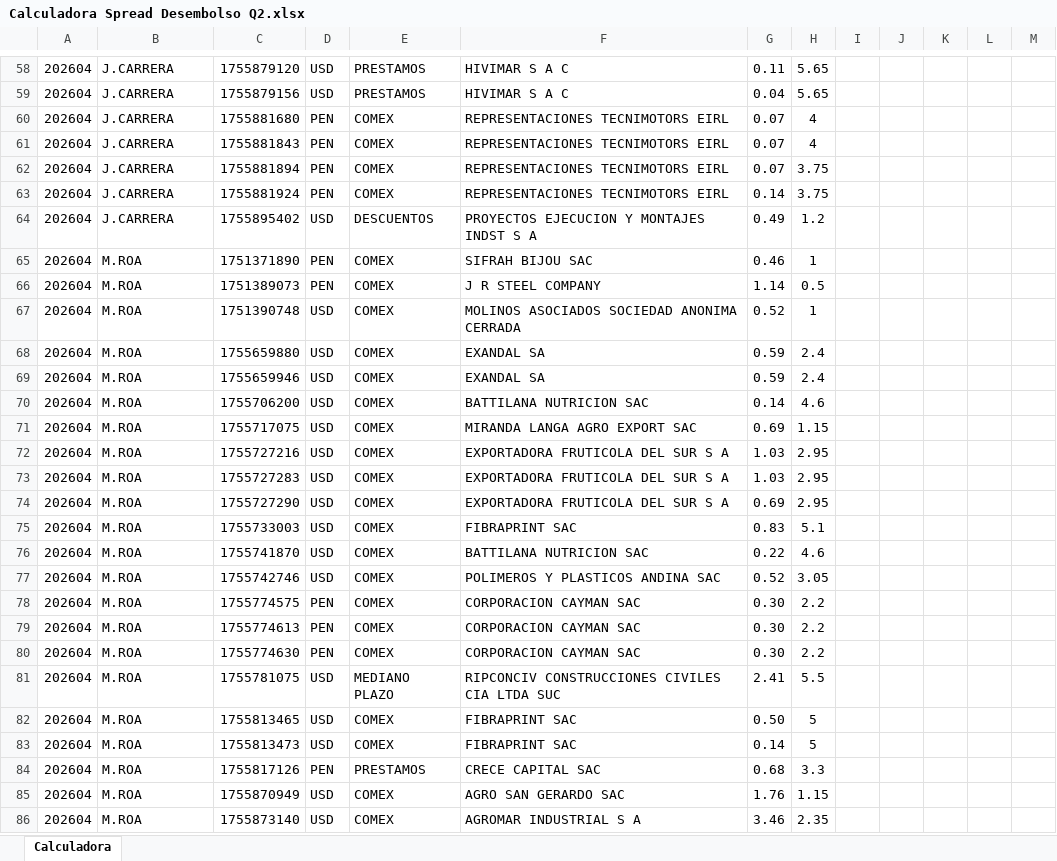
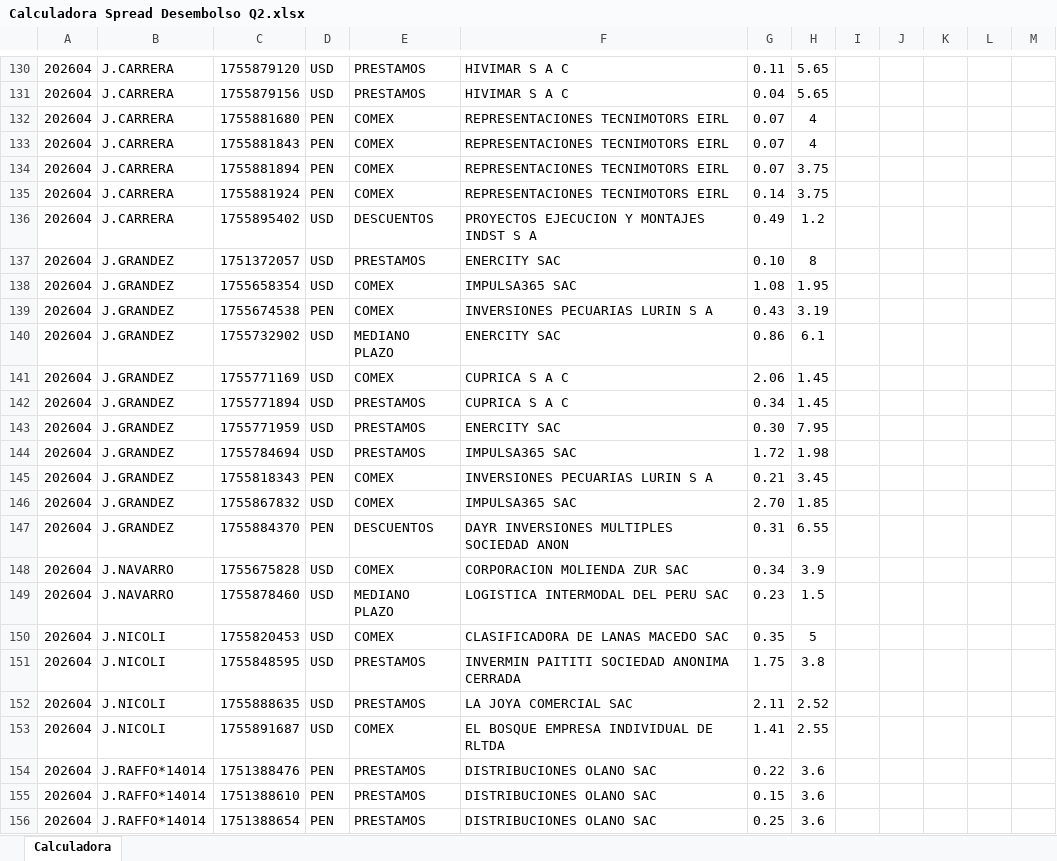
Before and after one commit to luiszelmu98/archivos, an Excel workbook: Calculadora Spread Desembolso Q2.xlsx, sheet Calculadora, drawn as a sheet; only a part is shown, gaps mark what is left out; the shorter side is filled out with more unchanged rows; values as stored, in another font and other column widths than the file's, no borders; charts and pictures not drawn; rows hold the shown columns only; the diff covers the shown part only; the diff names each change by its address in the sheet, - before the commit and + after, or states it on an @@ line.

```diff
--- a/Calculadora Spread Desembolso Q2.xlsx (sheet Calculadora)
+++ b/Calculadora Spread Desembolso Q2.xlsx (sheet Calculadora)
+row 137: 202604 | J.GRANDEZ | 1751372057 | USD | PRESTAMOS | ENERCITY SAC | 0.10 | 8
+row 138: 202604 | J.GRANDEZ | 1755658354 | USD | COMEX | IMPULSA365 SAC | 1.08 | 1.95
+row 139: 202604 | J.GRANDEZ | 1755674538 | PEN | COMEX | INVERSIONES PECUARIAS LURIN S A | 0.43 | 3.19
+row 140: 202604 | J.GRANDEZ | 1755732902 | USD | MEDIANO PLAZO | ENERCITY SAC | 0.86 | 6.1
+row 141: 202604 | J.GRANDEZ | 1755771169 | USD | COMEX | CUPRICA S A C | 2.06 | 1.45
+row 142: 202604 | J.GRANDEZ | 1755771894 | USD | PRESTAMOS | CUPRICA S A C | 0.34 | 1.45
+row 143: 202604 | J.GRANDEZ | 1755771959 | USD | PRESTAMOS | ENERCITY SAC | 0.30 | 7.95
+row 144: 202604 | J.GRANDEZ | 1755784694 | USD | PRESTAMOS | IMPULSA365 SAC | 1.72 | 1.98
+row 145: 202604 | J.GRANDEZ | 1755818343 | PEN | COMEX | INVERSIONES PECUARIAS LURIN S A | 0.21 | 3.45
+row 146: 202604 | J.GRANDEZ | 1755867832 | USD | COMEX | IMPULSA365 SAC | 2.70 | 1.85
+row 147: 202604 | J.GRANDEZ | 1755884370 | PEN | DESCUENTOS | DAYR INVERSIONES MULTIPLES SOCIEDAD ANON | 0.31 | 6.55
+row 148: 202604 | J.NAVARRO | 1755675828 | USD | COMEX | CORPORACION MOLIENDA ZUR SAC | 0.34 | 3.9
+row 149: 202604 | J.NAVARRO | 1755878460 | USD | MEDIANO PLAZO | LOGISTICA INTERMODAL DEL PERU SAC | 0.23 | 1.5
+row 150: 202604 | J.NICOLI | 1755820453 | USD | COMEX | CLASIFICADORA DE LANAS MACEDO SAC | 0.35 | 5
+row 151: 202604 | J.NICOLI | 1755848595 | USD | PRESTAMOS | INVERMIN PAITITI SOCIEDAD ANONIMA CERRADA | 1.75 | 3.8
+row 152: 202604 | J.NICOLI | 1755888635 | USD | PRESTAMOS | LA JOYA COMERCIAL SAC | 2.11 | 2.52
+row 153: 202604 | J.NICOLI | 1755891687 | USD | COMEX | EL BOSQUE EMPRESA INDIVIDUAL DE RLTDA | 1.41 | 2.55
+row 154: 202604 | J.RAFFO*14014 | 1751388476 | PEN | PRESTAMOS | DISTRIBUCIONES OLANO SAC | 0.22 | 3.6
+row 155: 202604 | J.RAFFO*14014 | 1751388610 | PEN | PRESTAMOS | DISTRIBUCIONES OLANO SAC | 0.15 | 3.6
+row 156: 202604 | J.RAFFO*14014 | 1751388654 | PEN | PRESTAMOS | DISTRIBUCIONES OLANO SAC | 0.25 | 3.6
```
Also changed, not shown: 210 added rows, 5 removed rows and 2 edited cells elsewhere in this sheet.
